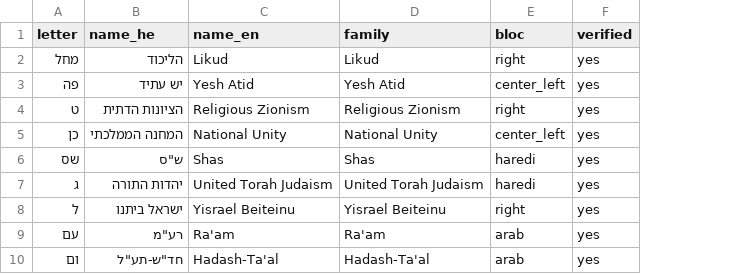
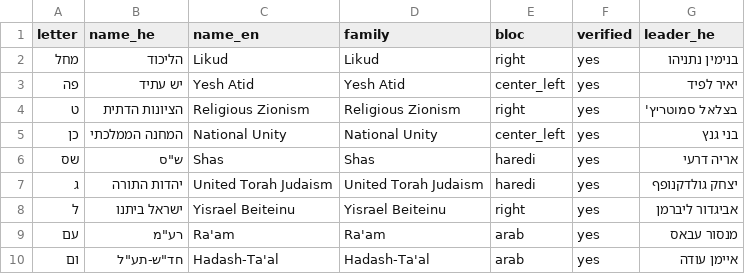
Before and after one commit to tamirgabgab/election-estimation, a CSV file: data/parties/knesset_25_parties.csv, drawn as a sheet; only a part is shown; the diff names each change by its address in the sheet, - before the commit and + after, or states it on an @@ line.

```diff
--- a/data/parties/knesset_25_parties.csv
+++ b/data/parties/knesset_25_parties.csv
+column G (leader_he), rows 2-10: בנימין נתניהו | יאיר לפיד | בצלאל סמוטריץ' | בני גנץ | אריה דרעי | יצחק גולדקנופף | אביגדור ליברמן | מנסור עבאס | איימן עודה
```
Also changed, not shown: data/parties/knesset_16_parties.csv, data/parties/knesset_18_parties.csv, 34 other files.
